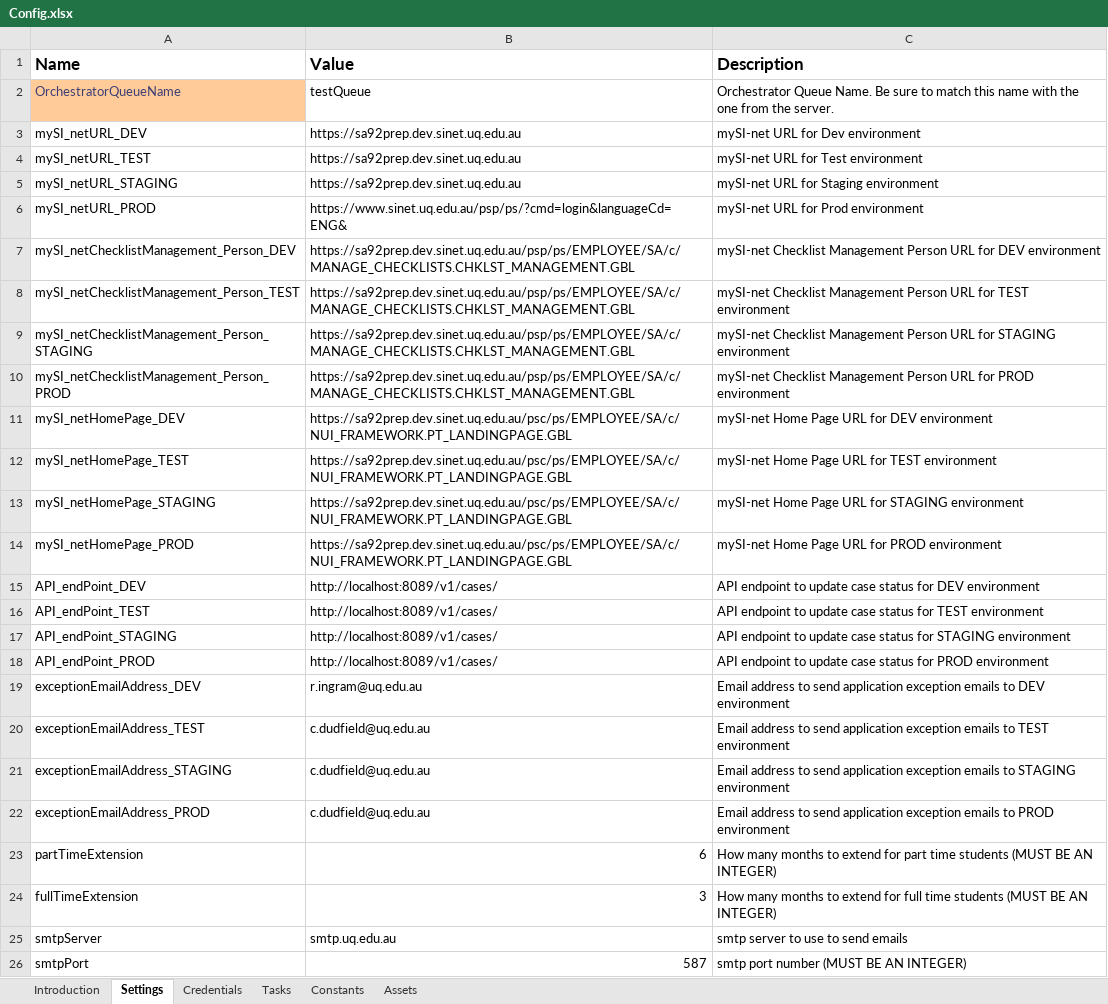
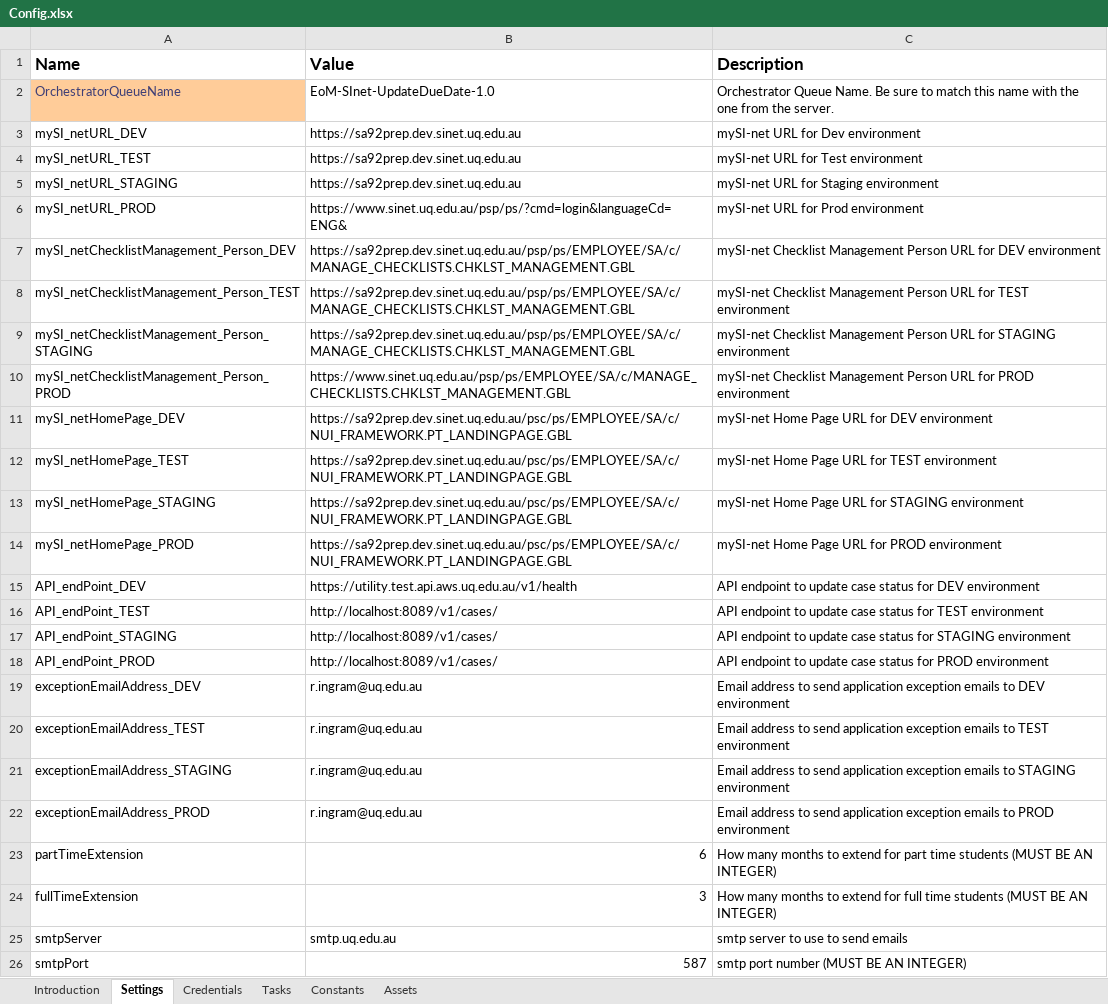
Before and after one commit to uqmgupt1/RpaUiPathProcess, an Excel workbook: Processes/UQGS_EOM_proc_SInetDueDateUpdate_1.0/Data/Config.xlsx, sheet Settings, drawn as a sheet; values as stored, in another font and other column widths than the file's, no borders; the diff names each change by its address in the sheet, - before the commit and + after, or states it on an @@ line.

```diff
--- a/Processes/UQGS_EOM_proc_SInetDueDateUpdate_1.0/Data/Config.xlsx (sheet Settings)
+++ b/Processes/UQGS_EOM_proc_SInetDueDateUpdate_1.0/Data/Config.xlsx (sheet Settings)
-B2 (Value): testQueue
+B2 (Value): EoM-SInet-UpdateDueDate-1.0
-B10 (Value): https://sa92prep.dev.sinet.uq.edu.au/psp/ps/EMPLOYEE/SA/c/MANAGE_CHECKLISTS.CHKLST_MANAGEMENT.GBL
+B10 (Value): https://www.sinet.uq.edu.au/psp/ps/EMPLOYEE/SA/c/MANAGE_CHECKLISTS.CHKLST_MANAGEMENT.GBL
-B15 (Value): http://localhost:8089/v1/cases/
+B15 (Value): https://utility.test.api.aws.uq.edu.au/v1/health
-B20:B22 (Value): c.dudfield@uq.edu.au
+B20:B22 (Value): r.ingram@uq.edu.au
```
Also changed, not shown: sheet Credentials, sheet Constants, 12 other files.
